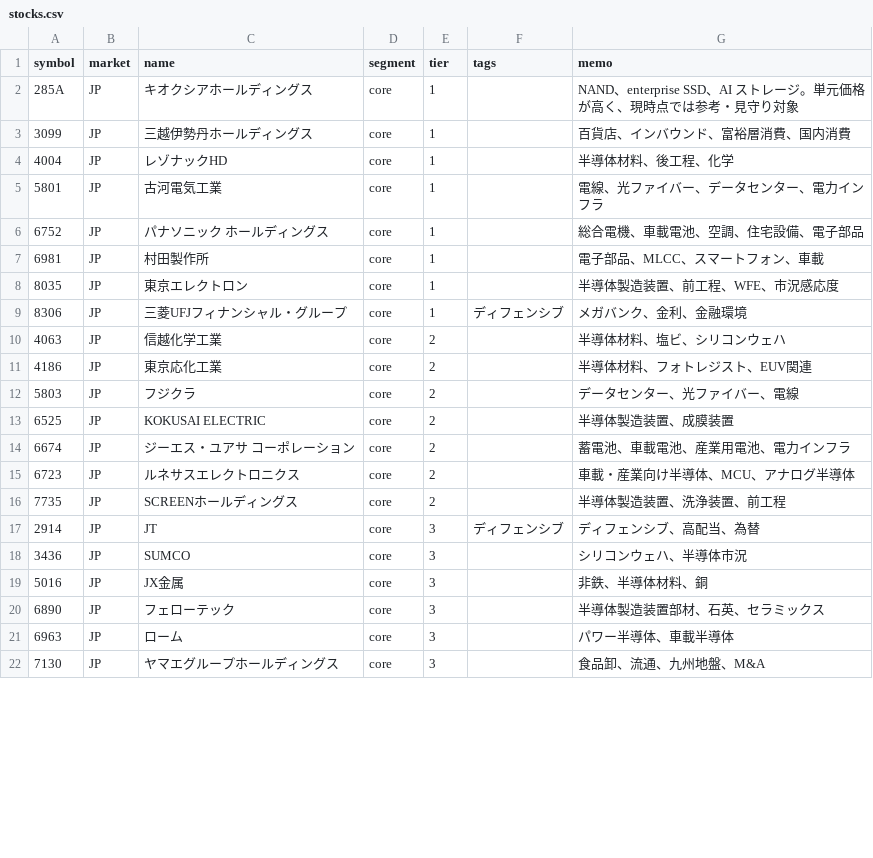
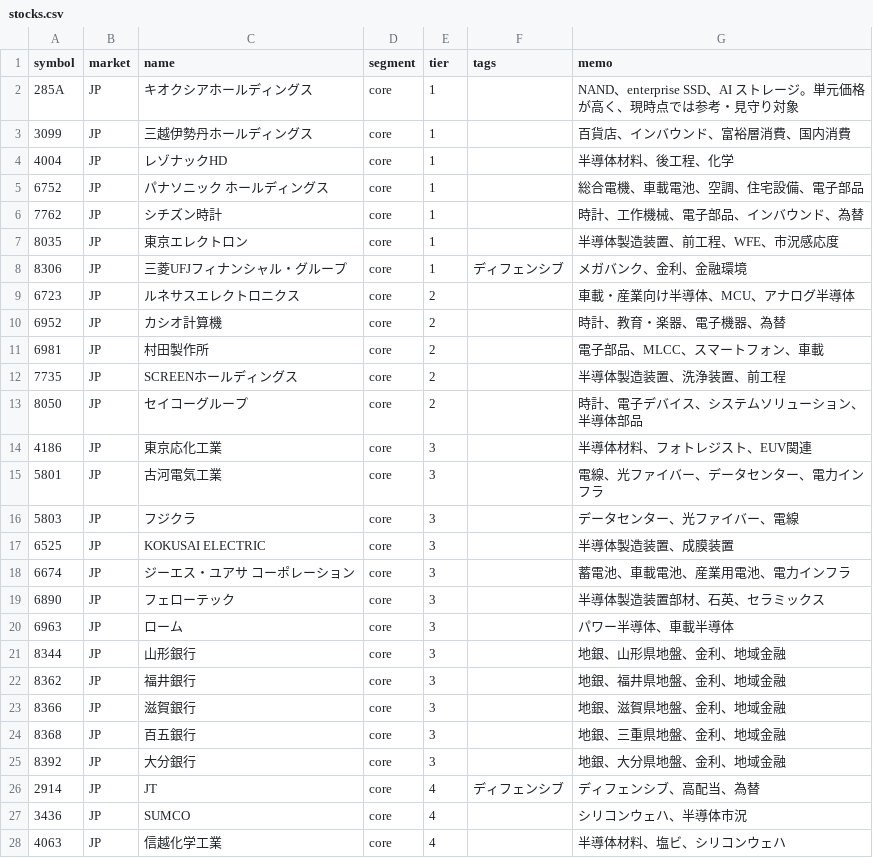
Before and after one commit to oshinko/feeds, a CSV file: data/stocks.csv, drawn as a sheet; only a part is shown; the diff covers the shown part only.

Commit message:
Regenerate stocks CSV

```diff
--- a/data/stocks.csv
+++ b/data/stocks.csv
@@ -4,19 +4,25 @@ symbol,market,name,segment,tier,tags,memo
 4004,JP,レゾナックHD,core,1,,半導体材料、後工程、化学
-5801,JP,古河電気工業,core,1,,電線、光ファイバー、データセンター、電力インフラ
 6752,JP,パナソニック ホールディングス,core,1,,総合電機、車載電池、空調、住宅設備、電子部品
-6981,JP,村田製作所,core,1,,電子部品、MLCC、スマートフォン、車載
+7762,JP,シチズン時計,core,1,,時計、工作機械、電子部品、インバウンド、為替
 8035,JP,東京エレクトロン,core,1,,半導体製造装置、前工程、WFE、市況感応度
 8306,JP,三菱UFJフィナンシャル・グループ,core,1,ディフェンシブ,メガバンク、金利、金融環境
-4063,JP,信越化学工業,core,2,,半導体材料、塩ビ、シリコンウェハ
-4186,JP,東京応化工業,core,2,,半導体材料、フォトレジスト、EUV関連
-5803,JP,フジクラ,core,2,,データセンター、光ファイバー、電線
-6525,JP,KOKUSAI ELECTRIC,core,2,,半導体製造装置、成膜装置
-6674,JP,ジーエス・ユアサ コーポレーション,core,2,,蓄電池、車載電池、産業用電池、電力インフラ
 6723,JP,ルネサスエレクトロニクス,core,2,,車載・産業向け半導体、MCU、アナログ半導体
+6952,JP,カシオ計算機,core,2,,時計、教育・楽器、電子機器、為替
+6981,JP,村田製作所,core,2,,電子部品、MLCC、スマートフォン、車載
 7735,JP,SCREENホールディングス,core,2,,半導体製造装置、洗浄装置、前工程
-2914,JP,JT,core,3,ディフェンシブ,ディフェンシブ、高配当、為替
-3436,JP,SUMCO,core,3,,シリコンウェハ、半導体市況
-5016,JP,JX金属,core,3,,非鉄、半導体材料、銅
+8050,JP,セイコーグループ,core,2,,時計、電子デバイス、システムソリューション、半導体部品
+4186,JP,東京応化工業,core,3,,半導体材料、フォトレジスト、EUV関連
+5801,JP,古河電気工業,core,3,,電線、光ファイバー、データセンター、電力インフラ
+5803,JP,フジクラ,core,3,,データセンター、光ファイバー、電線
+6525,JP,KOKUSAI ELECTRIC,core,3,,半導体製造装置、成膜装置
+6674,JP,ジーエス・ユアサ コーポレーション,core,3,,蓄電池、車載電池、産業用電池、電力インフラ
 6890,JP,フェローテック,core,3,,半導体製造装置部材、石英、セラミックス
 6963,JP,ローム,core,3,,パワー半導体、車載半導体
-7130,JP,ヤマエグループホールディングス,core,3,,食品卸、流通、九州地盤、M&A
+8344,JP,山形銀行,core,3,,地銀、山形県地盤、金利、地域金融
+8362,JP,福井銀行,core,3,,地銀、福井県地盤、金利、地域金融
+8366,JP,滋賀銀行,core,3,,地銀、滋賀県地盤、金利、地域金融
+8368,JP,百五銀行,core,3,,地銀、三重県地盤、金利、地域金融
+8392,JP,大分銀行,core,3,,地銀、大分県地盤、金利、地域金融
+2914,JP,JT,core,4,ディフェンシブ,ディフェンシブ、高配当、為替
+3436,JP,SUMCO,core,4,,シリコンウェハ、半導体市況
+4063,JP,信越化学工業,core,4,,半導体材料、塩ビ、シリコンウェハ
```
Also changed, not shown: 2 added rows and 1 edited cell elsewhere in this file.
